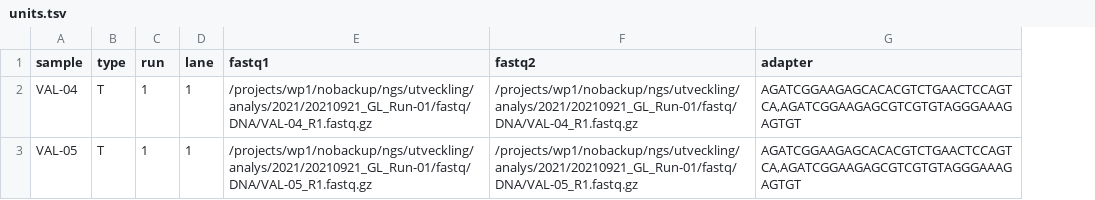
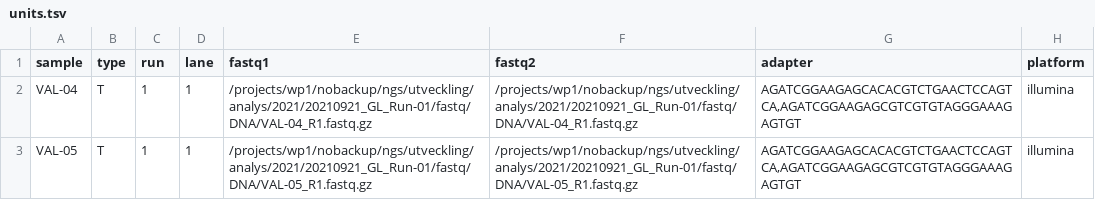
Before and after one commit to genomic-medicine-sweden/Twist_Solid, a TSV file: units.tsv, drawn as a sheet; the diff names each change by its address in the sheet, - before the commit and + after, or states it on an @@ line.

```diff
--- a/units.tsv
+++ b/units.tsv
+column H (platform), rows 2-3: illumina | illumina
```
Also changed, not shown: 3 other files.
